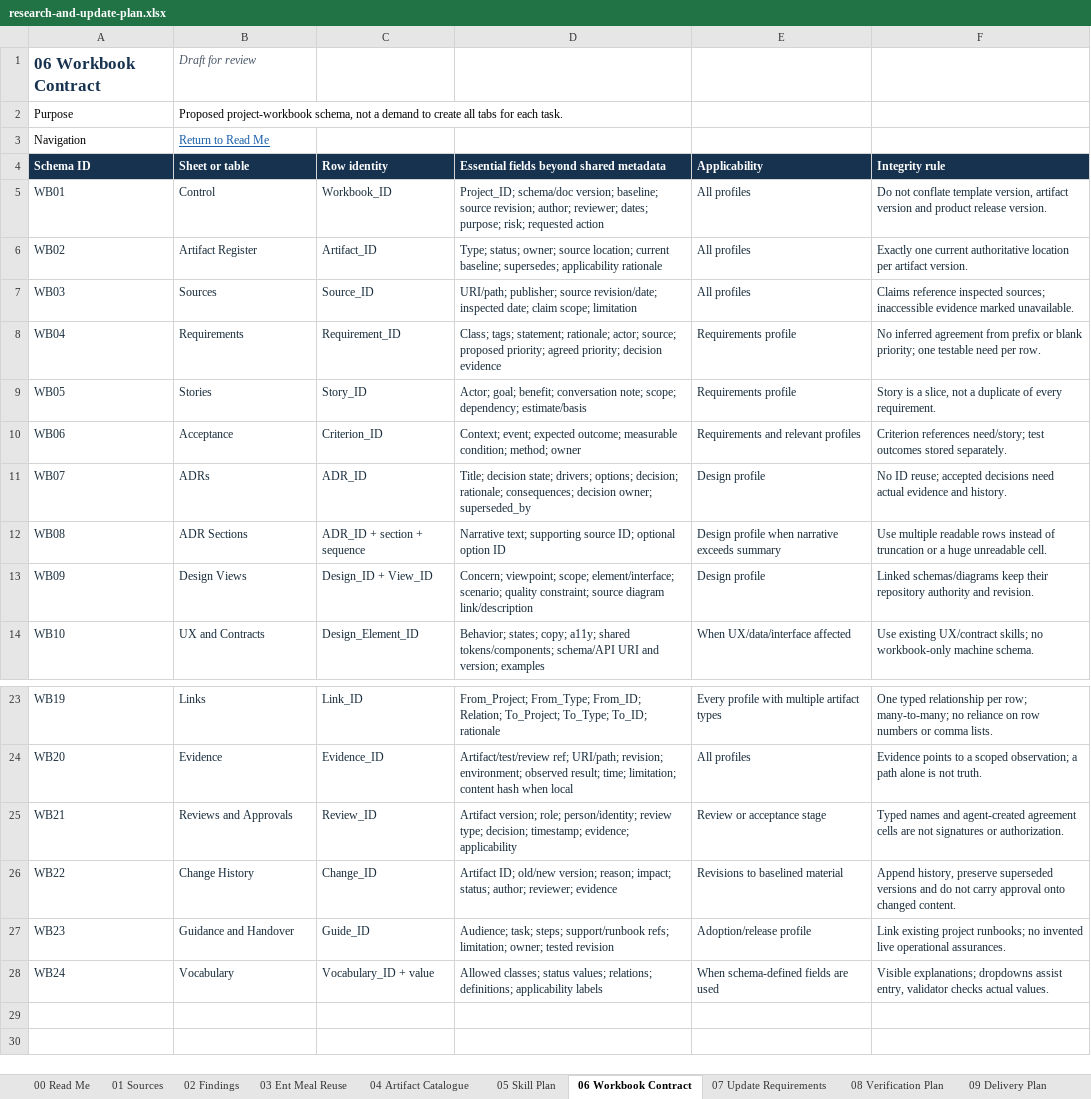
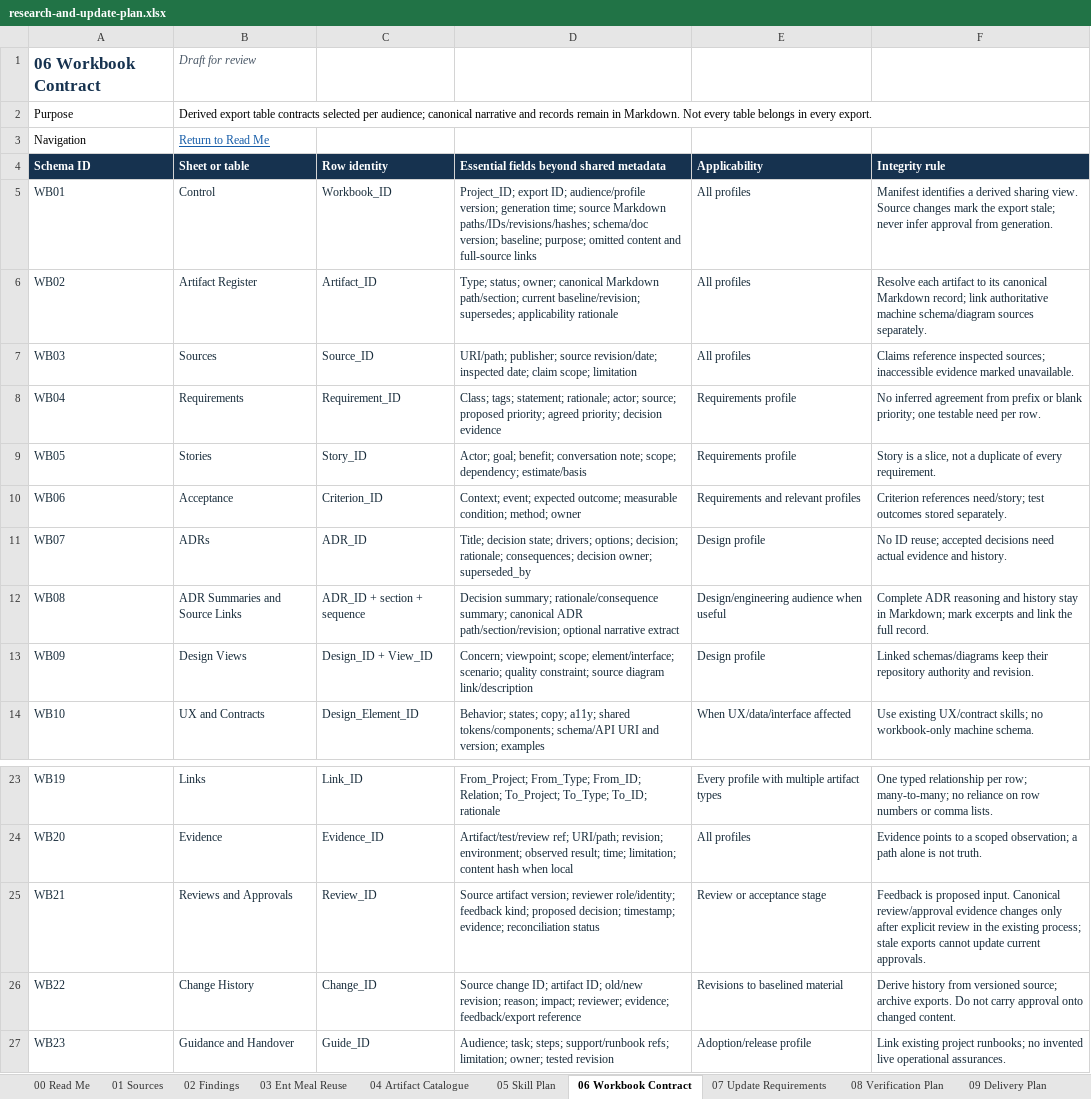
Before and after one commit to mdudaj/karakana, an Excel workbook: docs/skills/engineering-artifact-catalogue/research-and-update-plan.xlsx, sheet 06 Workbook Contract, drawn as a sheet; only a part is shown, gaps mark what is left out; the shorter side is filled out with more unchanged rows; values as stored, in another font and other column widths than the file's, no borders; table styles not drawn; the diff names each change by its address in the sheet, - before the commit and + after, or states it on an @@ line.

Commit message:
docs: make engineering artifacts Markdown-first with audience Excel views

```diff
--- a/docs/skills/engineering-artifact-catalogue/research-and-update-plan.xlsx (sheet 06 Workbook Contract)
+++ b/docs/skills/engineering-artifact-catalogue/research-and-update-plan.xlsx (sheet 06 Workbook Contract)
-B2 (Sheet or table): Proposed project-workbook schema, not a demand to create all tabs for each task.
+B2 (Sheet or table): Derived export table contracts selected per audience; canonical narrative and records remain in Markdown. Not every table belongs in every export.
-D5: Project_ID; schema/doc version; baseline; source revision; author; reviewer; dates; purpose; risk; requested action
+D5: Project_ID; export ID; audience/profile version; generation time; source Markdown paths/IDs/revisions/hashes; schema/doc version; baseline; purpose; omitted content and full-source links
-F5 (Integrity rule): Do not conflate template version, artifact version and product release version.
+F5 (Integrity rule): Manifest identifies a derived sharing view. Source changes mark the export stale; never infer approval from generation.
-D6: …status; owner; source location; current baseline; supersedes; applicability…
+D6: …status; owner; canonical Markdown path/section; current baseline/revision; supersedes; applicability…
-F6 (Integrity rule): Exactly one current authoritative location per artifact version.
+F6 (Integrity rule): Resolve each artifact to its canonical Markdown record; link authoritative machine schema/diagram sources separately.
-B12 (Sheet or table): ADR Sections
+B12 (Sheet or table): ADR Summaries and Source Links
-D12: Narrative text; supporting source ID; optional option ID
+D12: Decision summary; rationale/consequence summary; canonical ADR path/section/revision; optional narrative extract
-E12 (Applicability): Design profile when narrative exceeds summary
+E12 (Applicability): Design/engineering audience when useful
-F12 (Integrity rule): Use multiple readable rows instead of truncation or a huge unreadable cell.
+F12 (Integrity rule): Complete ADR reasoning and history stay in Markdown; mark excerpts and link the full record.
-D25: Artifact version; role; person/identity; review type; decision; timestamp; evidence; applicability
+D25: Source artifact version; reviewer role/identity; feedback kind; proposed decision; timestamp; evidence; reconciliation status
-F25 (Integrity rule): Typed names and agent-created agreement cells are not signatures or authorization.
+F25 (Integrity rule): Feedback is proposed input. Canonical review/approval evidence changes only after explicit review in the existing process; stale exports cannot update current approvals.
-D26: Artifact ID; old/new version; reason; impact; status; author; reviewer; evidence
+D26: Source change ID; artifact ID; old/new revision; reason; impact; reviewer; evidence; feedback/export reference
-F26 (Integrity rule): Append history, preserve superseded versions and do not carry…
+F26 (Integrity rule): Derive history from versioned source; archive exports. Do not carry…
```
Also changed, not shown: sheet 08 Verification Plan, sheet 00 Read Me, sheet 09 Delivery Plan, sheet 07 Update Requirements, sheet 12 Pilot and Rollout, sheet 05 Skill Plan, 7 more sheets, other sheet tabs, 4 other files.
